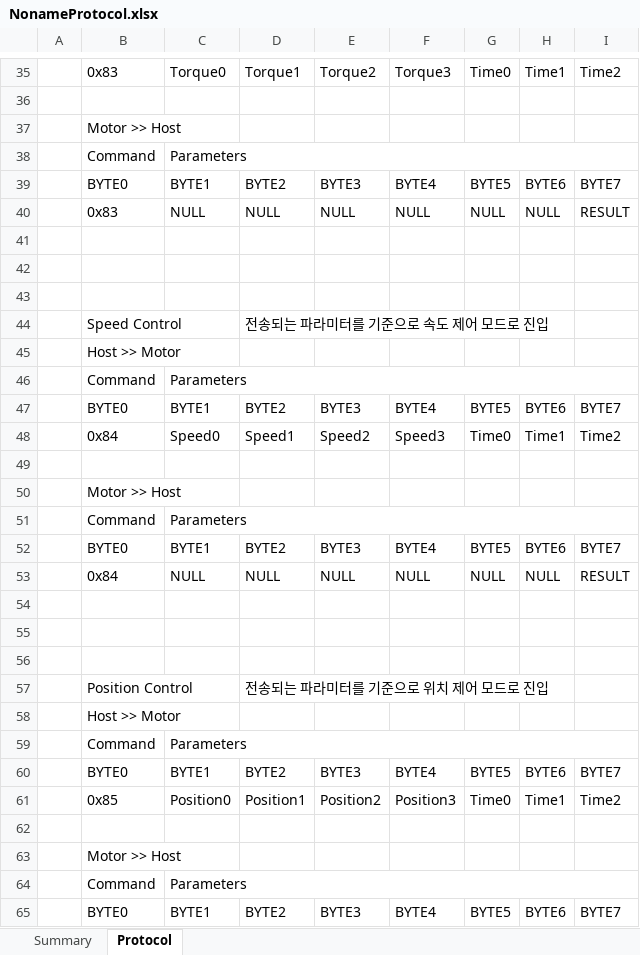
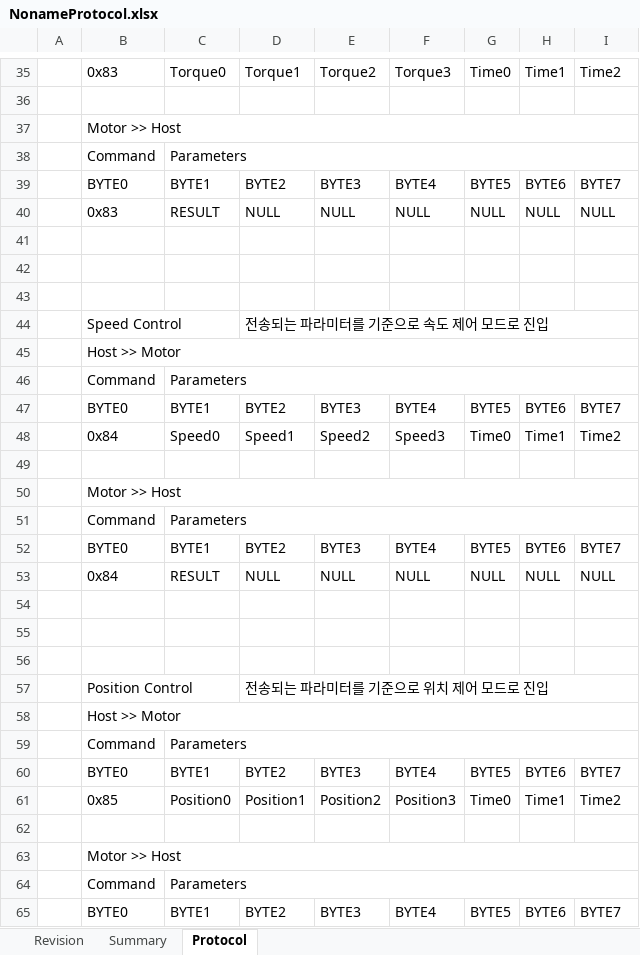
Before and after one commit to neurodyne-friday/NRD-W300-V1, an Excel workbook: Docs/NonameProtocol.xlsx, sheet Protocol, drawn as a sheet; only a part is shown, gaps mark what is left out; values as stored, in another font and other column widths than the file's, no cell formats; the diff covers the shown part only; the diff names each change by its address in the sheet, - before the commit and + after, or states it on an @@ line.

```diff
--- a/Docs/NonameProtocol.xlsx (sheet Protocol)
+++ b/Docs/NonameProtocol.xlsx (sheet Protocol)
+sheet tab: Revision
+B37:I37 merged
-C40: NULL
+C40: RESULT
-I40: RESULT
+I40: NULL
+B44:C44 merged
+D44:I44 merged
+B45:I45 merged
+B50:I50 merged
-C53: NULL
+C53: RESULT
-I53: RESULT
+I53: NULL
+B57:C57 merged
+D57:I57 merged
+B58:I58 merged
+B63:I63 merged
```
Also changed, not shown: 2 added rows, 2 removed rows, 42 edited cells and merged cells elsewhere in this sheet, sheet Summary, cell formats, 1 other file.
